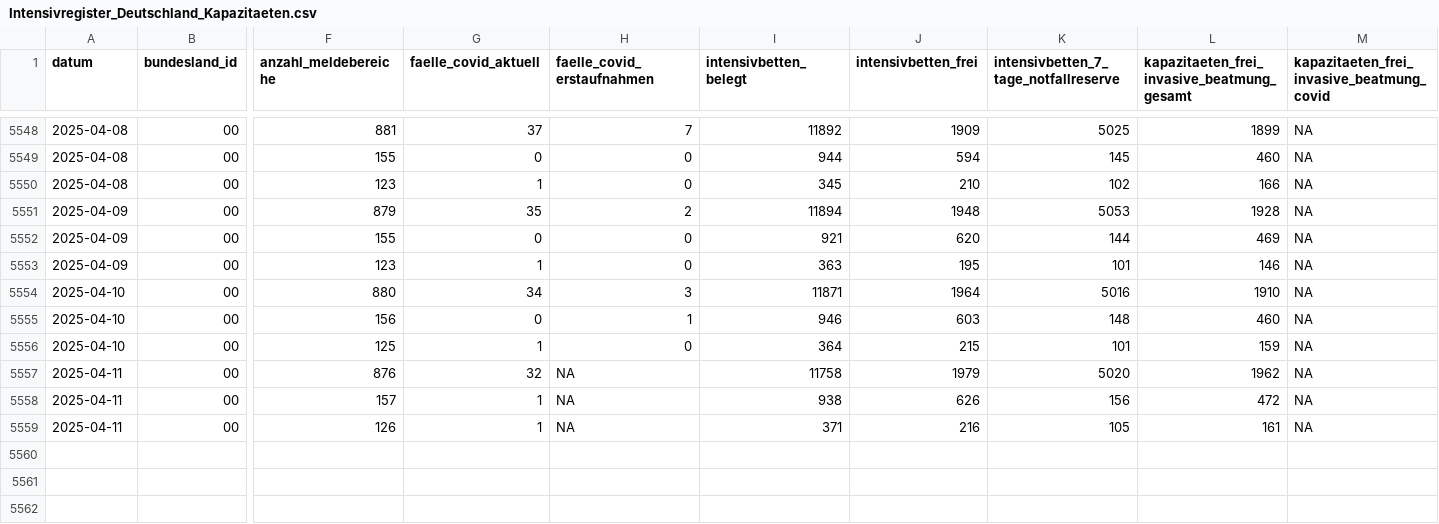
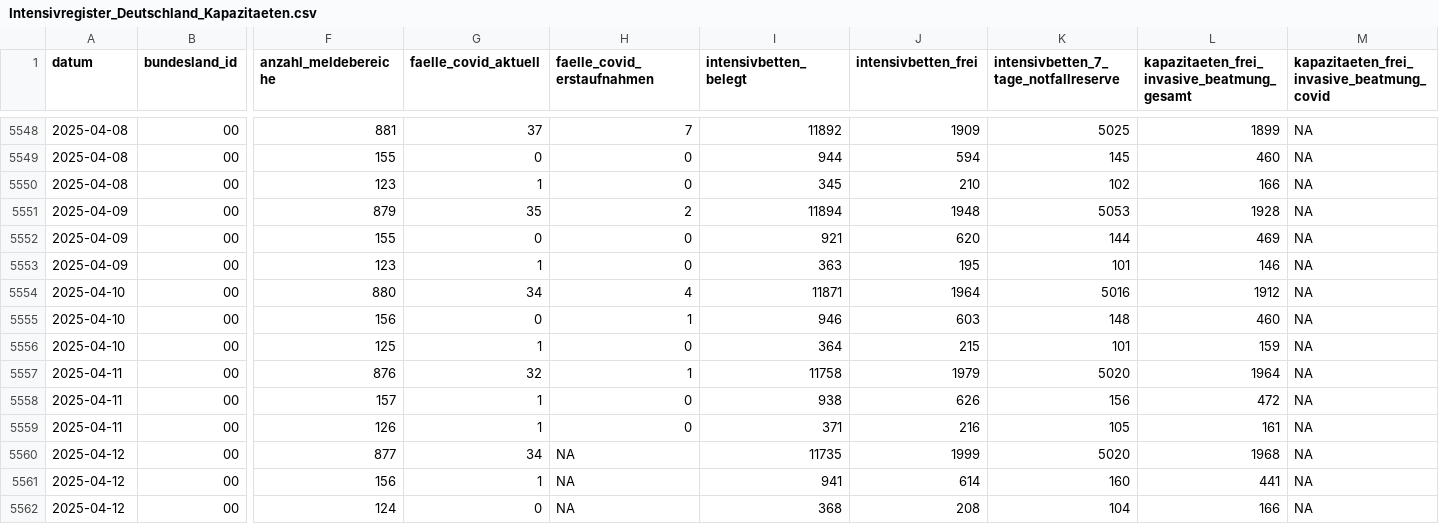
Before and after one commit to robert-koch-institut/Intensivkapazitaeten_und_COVID-19-Intensivbettenbelegung_in_Deutschland, a CSV file: Intensivregister_Deutschland_Kapazitaeten.csv, drawn as a sheet; only a part is shown, gaps mark what is left out; rows hold the shown columns only; the diff names each change by its address in the sheet, - before the commit and + after, or states it on an @@ line.

```diff
--- a/Intensivregister_Deutschland_Kapazitaeten.csv
+++ b/Intensivregister_Deutschland_Kapazitaeten.csv
-H5554 (faelle_covid_erstaufnahmen): 3
+H5554 (faelle_covid_erstaufnahmen): 4
-L5554: 1910
+L5554: 1912
-H5557 (faelle_covid_erstaufnahmen): NA
+H5557 (faelle_covid_erstaufnahmen): 1
-L5557: 1962
+L5557: 1964
-H5558:H5559 (faelle_covid_erstaufnahmen): NA
+H5558:H5559 (faelle_covid_erstaufnahmen): 0
+row 5560: 2025-04-12 | 00 | 877 | 34 | NA | 11735 | 1999 | 5020 | 1968 | NA
+row 5561: 2025-04-12 | 00 | 156 | 1 | NA | 941 | 614 | 160 | 441 | NA
+row 5562: 2025-04-12 | 00 | 124 | 0 | NA | 368 | 208 | 104 | 166 | NA
```
Also changed, not shown: Intensivregister_Deutschland_Altersgruppen.csv, 8 other files.
